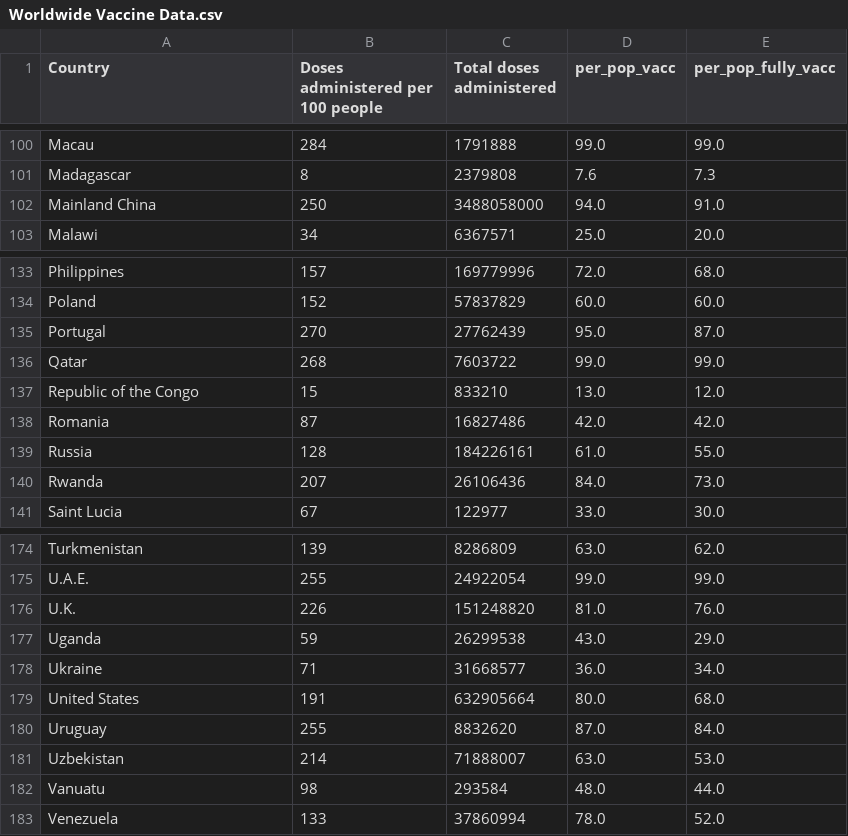
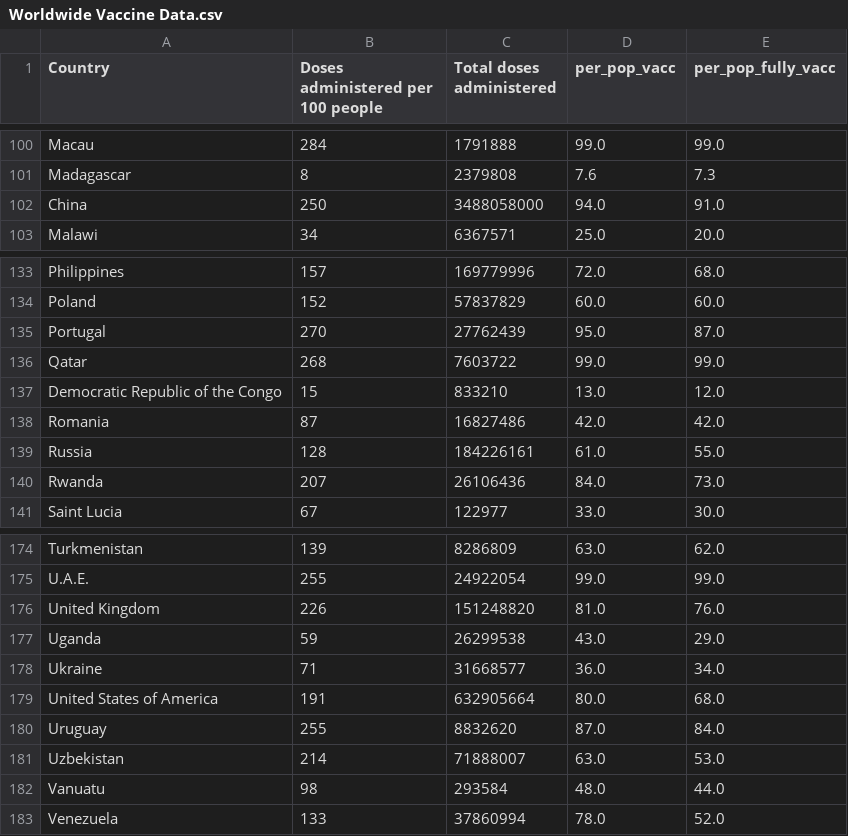
Before and after one commit to swil0067/Assignment2, a CSV file: data/Worldwide Vaccine Data.csv, drawn as a sheet; only a part is shown, gaps mark what is left out.

Commit message:
fixed country names in vaccine data

```diff
--- a/data/Worldwide Vaccine Data.csv
+++ b/data/Worldwide Vaccine Data.csv
@@ -101,3 +101,3 @@ Macau,284,1791888,99.0,99.0
 Madagascar,8,2379808,7.6,7.3
-Mainland China,250,3488058000,94.0,91.0
+China,250,3488058000,94.0,91.0
 Malawi,34,6367571,25.0,20.0
@@ -136,3 +136,3 @@ Portugal,270,27762439,95.0,87.0
 Qatar,268,7603722,99.0,99.0
-Republic of the Congo,15,833210,13.0,12.0
+Democratic Republic of the Congo,15,833210,13.0,12.0
 Romania,87,16827486,42.0,42.0
@@ -175,6 +175,6 @@ Turkmenistan,139,8286809,63.0,62.0
 U.A.E.,255,24922054,99.0,99.0
-U.K.,226,151248820,81.0,76.0
+United Kingdom,226,151248820,81.0,76.0
 Uganda,59,26299538,43.0,29.0
 Ukraine,71,31668577,36.0,34.0
-United States,191,632905664,80.0,68.0
+United States of America,191,632905664,80.0,68.0
 Uruguay,255,8832620,87.0,84.0
```
